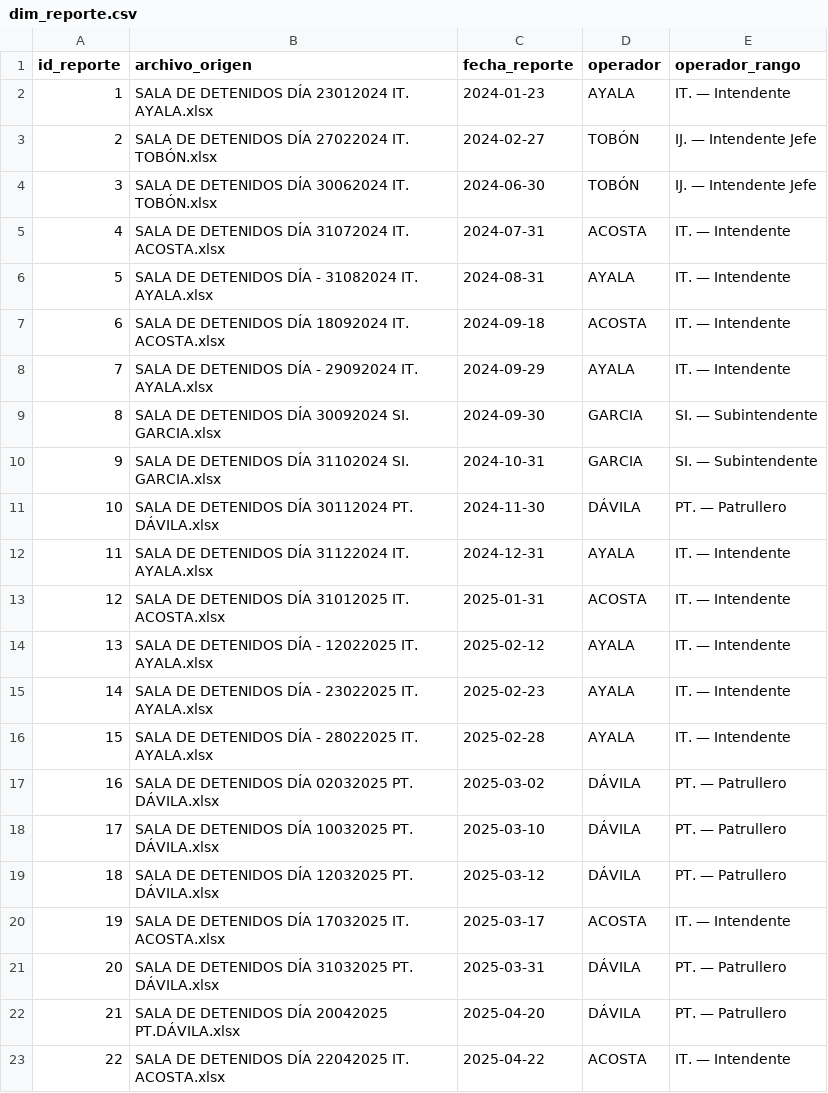
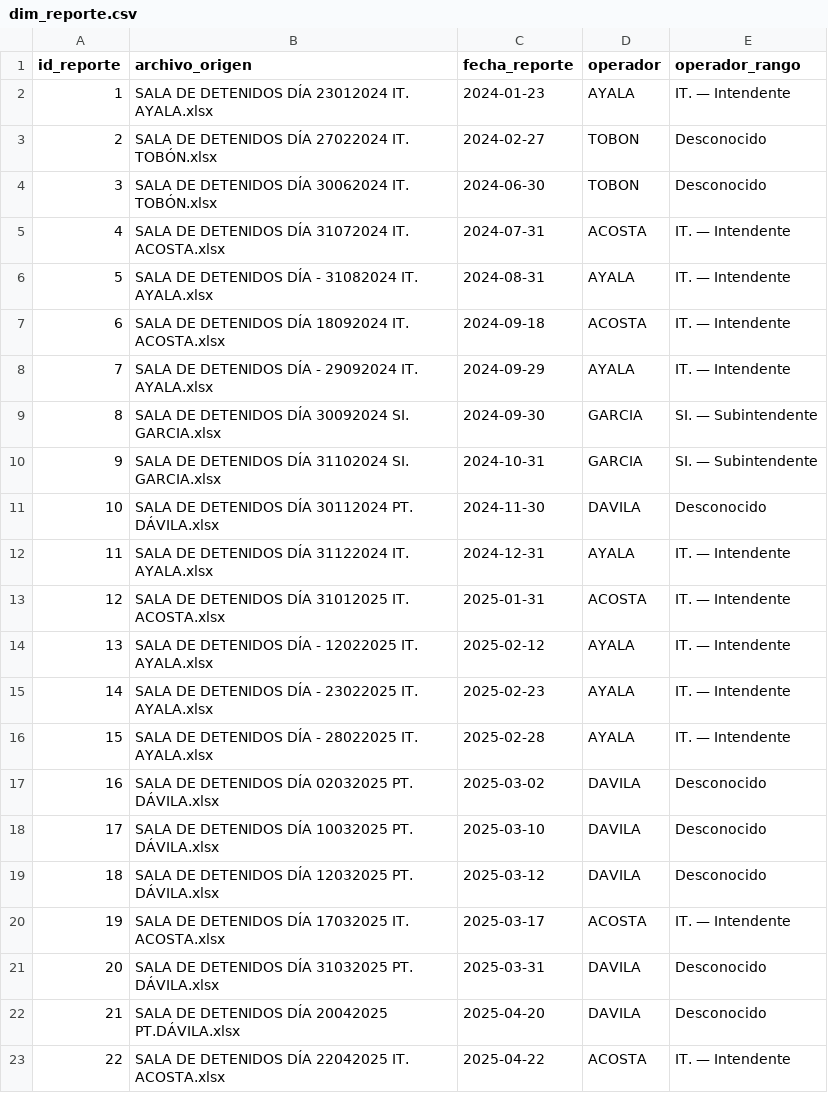
Before and after one commit to DiegoMiranda19/Procesamiento_Datos_Judiciales, a CSV file: DWH/dim_reporte.csv, drawn as a sheet.

```diff
--- a/DWH/dim_reporte.csv
+++ b/DWH/dim_reporte.csv
@@ -2,4 +2,4 @@
 1,SALA DE DETENIDOS DÍA 23012024 IT. AYALA.xlsx,2024-01-23,AYALA,IT. — Intendente
-2,SALA DE DETENIDOS DÍA 27022024 IT. TOBÓN.xlsx,2024-02-27,TOBÓN,IJ. — Intendente Jefe
-3,SALA DE DETENIDOS DÍA 30062024 IT. TOBÓN.xlsx,2024-06-30,TOBÓN,IJ. — Intendente Jefe
+2,SALA DE DETENIDOS DÍA 27022024 IT. TOBÓN.xlsx,2024-02-27,TOBON,Desconocido
+3,SALA DE DETENIDOS DÍA 30062024 IT. TOBÓN.xlsx,2024-06-30,TOBON,Desconocido
 4,SALA DE DETENIDOS DÍA 31072024 IT. ACOSTA.xlsx,2024-07-31,ACOSTA,IT. — Intendente
@@ -10,3 +10,3 @@
 9,SALA DE DETENIDOS DÍA 31102024 SI. GARCIA.xlsx,2024-10-31,GARCIA,SI. — Subintendente
-10,SALA DE DETENIDOS DÍA 30112024 PT. DÁVILA.xlsx,2024-11-30,DÁVILA,PT. — Patrullero
+10,SALA DE DETENIDOS DÍA 30112024 PT. DÁVILA.xlsx,2024-11-30,DAVILA,Desconocido
 11,SALA DE DETENIDOS DÍA 31122024 IT. AYALA.xlsx,2024-12-31,AYALA,IT. — Intendente
@@ -16,8 +16,8 @@
 15,SALA DE DETENIDOS DÍA - 28022025 IT. AYALA.xlsx,2025-02-28,AYALA,IT. — Intendente
-16,SALA DE DETENIDOS DÍA 02032025 PT. DÁVILA.xlsx,2025-03-02,DÁVILA,PT. — Patrullero
-17,SALA DE DETENIDOS DÍA 10032025 PT. DÁVILA.xlsx,2025-03-10,DÁVILA,PT. — Patrullero
-18,SALA DE DETENIDOS DÍA 12032025 PT. DÁVILA.xlsx,2025-03-12,DÁVILA,PT. — Patrullero
+16,SALA DE DETENIDOS DÍA 02032025 PT. DÁVILA.xlsx,2025-03-02,DAVILA,Desconocido
+17,SALA DE DETENIDOS DÍA 10032025 PT. DÁVILA.xlsx,2025-03-10,DAVILA,Desconocido
+18,SALA DE DETENIDOS DÍA 12032025 PT. DÁVILA.xlsx,2025-03-12,DAVILA,Desconocido
 19,SALA DE DETENIDOS DÍA 17032025 IT. ACOSTA.xlsx,2025-03-17,ACOSTA,IT. — Intendente
-20,SALA DE DETENIDOS DÍA 31032025 PT. DÁVILA.xlsx,2025-03-31,DÁVILA,PT. — Patrullero
-21,SALA DE DETENIDOS DÍA 20042025 PT.DÁVILA.xlsx,2025-04-20,DÁVILA,PT. — Patrullero
+20,SALA DE DETENIDOS DÍA 31032025 PT. DÁVILA.xlsx,2025-03-31,DAVILA,Desconocido
+21,SALA DE DETENIDOS DÍA 20042025 PT.DÁVILA.xlsx,2025-04-20,DAVILA,Desconocido
 22,SALA DE DETENIDOS DÍA 22042025 IT. ACOSTA.xlsx,2025-04-22,ACOSTA,IT. — Intendente
```
Also changed, not shown: DWH/dim_ubicacion.csv, 3 other files.
